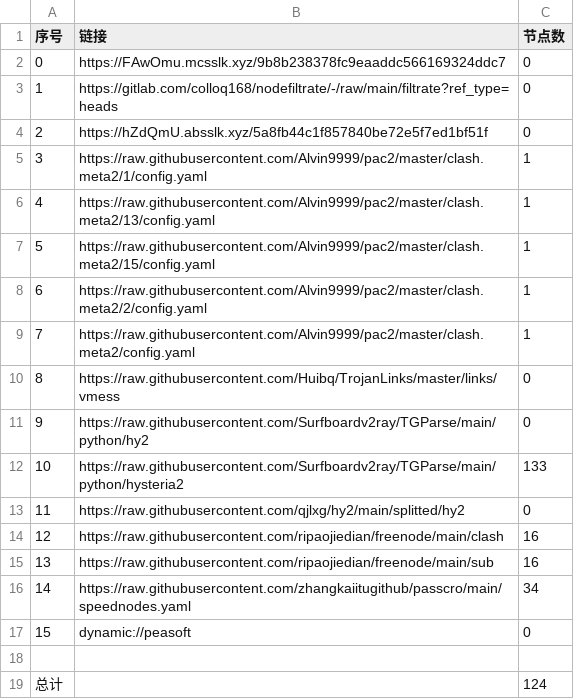
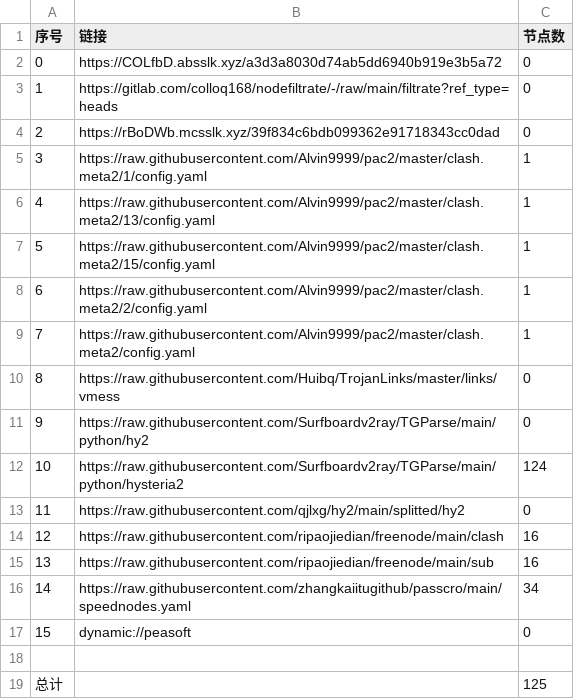
Before and after one commit to tonygyf/AutoMergePublicNodes, a CSV file: list_result.csv, drawn as a sheet.

```diff
--- a/list_result.csv
+++ b/list_result.csv
@@ -1,5 +1,5 @@
 序号,链接,节点数
-0,https://FAwOmu.mcsslk.xyz/9b8b238378fc9eaaddc566169324ddc7,0
+0,https://COLfbD.absslk.xyz/a3d3a8030d74ab5dd6940b919e3b5a72,0
 1,https://gitlab.com/colloq168/nodefiltrate/-/raw/main/filtrate?ref_type=heads,0
-2,https://hZdQmU.absslk.xyz/5a8fb44c1f857840be72e5f7ed1bf51f,0
+2,https://rBoDWb.mcsslk.xyz/39f834c6bdb099362e91718343cc0dad,0
 3,https://raw.githubusercontent.com/Alvin9999/pac2/master/clash.meta2/1/config.yaml,1
@@ -11,3 +11,3 @@
 9,https://raw.githubusercontent.com/Surfboardv2ray/TGParse/main/python/hy2,0
-10,https://raw.githubusercontent.com/Surfboardv2ray/TGParse/main/python/hysteria2,133
+10,https://raw.githubusercontent.com/Surfboardv2ray/TGParse/main/python/hysteria2,124
 11,https://raw.githubusercontent.com/qjlxg/hy2/main/splitted/hy2,0
@@ -18,2 +18,2 @@
 
-总计,,124
+总计,,125
```
Also changed, not shown: 8 other files.
